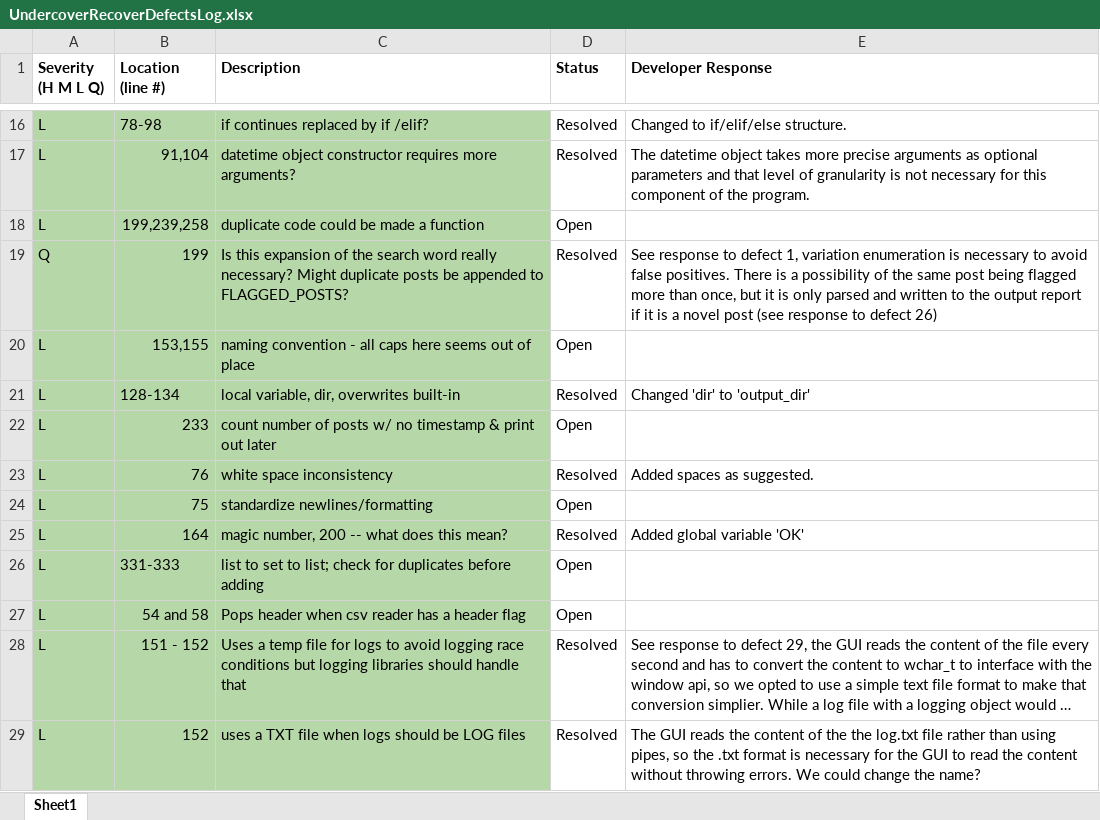
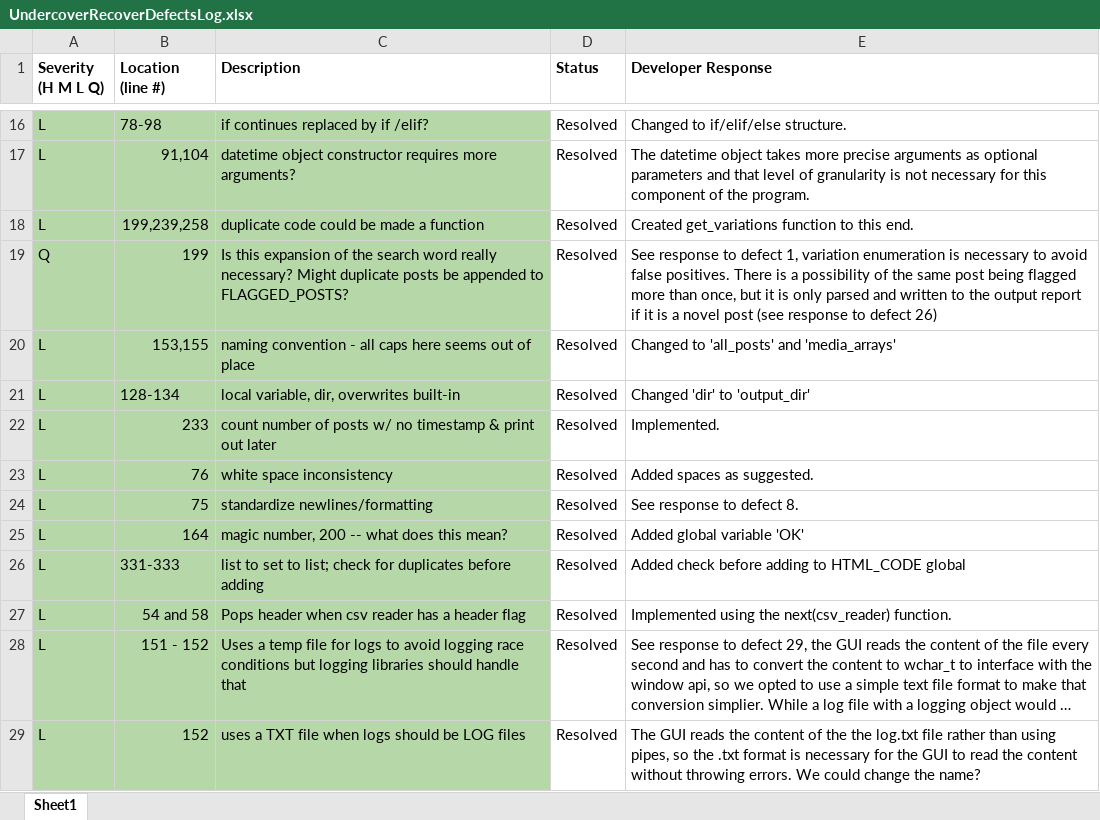
Before and after one commit to lnchamberlain/Capstone, an Excel workbook: UndercoverRecoverDefectsLog.xlsx, sheet Sheet1, drawn as a sheet; only a part is shown, gaps mark what is left out; long unchanged cells end in …; values as stored, in another font and other column widths than the file's, no borders; the diff covers the shown part only; the diff names each change by its address in the sheet, - before the commit and + after, or states it on an @@ line.

Commit message:
Resolved rest of defects log

```diff
--- a/UndercoverRecoverDefectsLog.xlsx (sheet Sheet1)
+++ b/UndercoverRecoverDefectsLog.xlsx (sheet Sheet1)
-D18 (Status): Open
+D18 (Status): Resolved
-E18 (Developer Response): (empty)
+E18 (Developer Response): Created get_variations function to this end.
-D20 (Status): Open
+D20 (Status): Resolved
-E20 (Developer Response): (empty)
+E20 (Developer Response): Changed to 'all_posts' and 'media_arrays'
-D22 (Status): Open
+D22 (Status): Resolved
-E22 (Developer Response): (empty)
+E22 (Developer Response): Implemented.
-D24 (Status): Open
+D24 (Status): Resolved
-E24 (Developer Response): (empty)
+E24 (Developer Response): See response to defect 8.
-D26:D27 (Status): Open
+D26:D27 (Status): Resolved
-E26 (Developer Response): (empty)
+E26 (Developer Response): Added check before adding to HTML_CODE global
-E27 (Developer Response): (empty)
+E27 (Developer Response): Implemented using the next(csv_reader) function.
```
Also changed, not shown: 17 edited cells elsewhere in this sheet, 2 other files.
